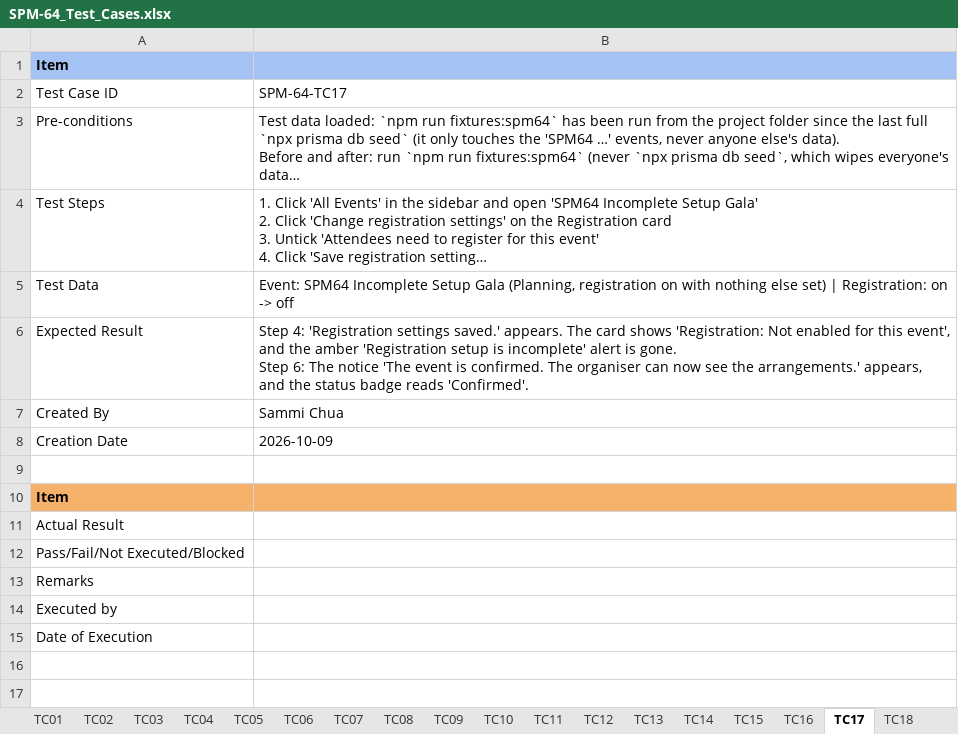
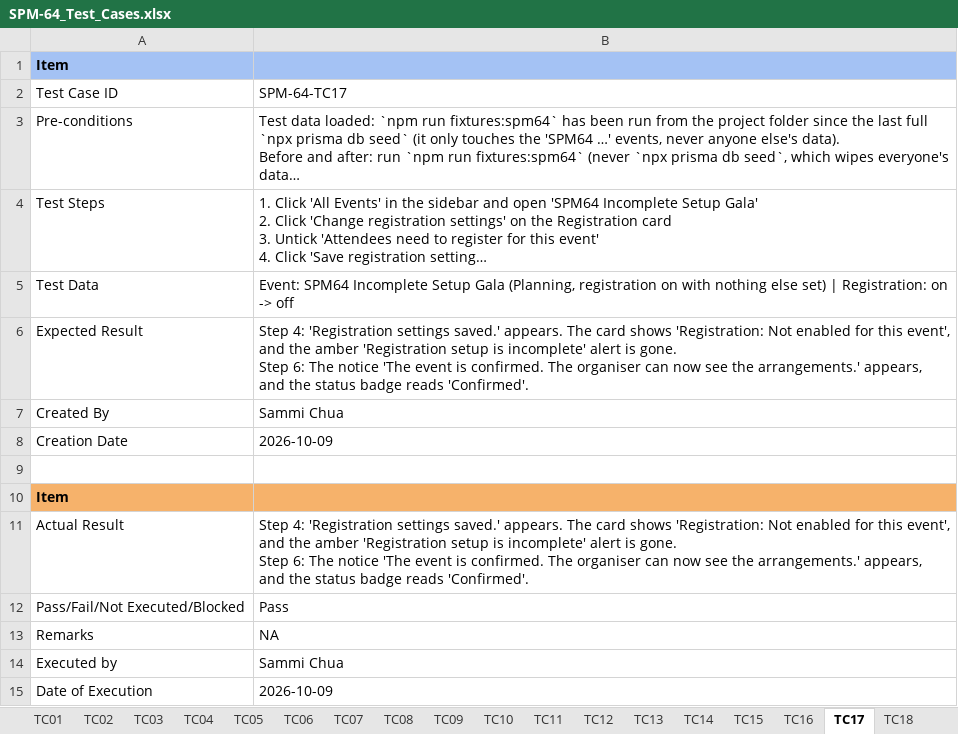
Before and after one commit to kchoongg/IS212, an Excel workbook: docs/test-cases/SPM-64_Test_Cases.xlsx, sheet TC17, drawn as a sheet; long unchanged cells end in …; values as stored, in another font and other column widths than the file's, no borders; ↵ is a line break in a cell; the diff names each change by its address in the sheet, - before the commit and + after, or states it on an @@ line.

```diff
--- a/docs/test-cases/SPM-64_Test_Cases.xlsx (sheet TC17)
+++ b/docs/test-cases/SPM-64_Test_Cases.xlsx (sheet TC17)
-B11: (empty)
+B11: Step 4: 'Registration settings saved.' appears. The card shows 'Registration: Not enabled for this event', and the amber 'Registration setup is incomplete' alert is gone. ↵ Step 6: The notice 'The event is confirmed. The organiser can now see the arrangements.' appears, and the status badge reads 'Confirmed'.
-B12: (empty)
+B12: Pass
-B13: (empty)
+B13: NA
-B14: (empty)
+B14: Sammi Chua
-B15: (empty)
+B15: 2026-10-09
```
Also changed, not shown: sheet TC01, sheet TC03, sheet TC20, sheet TC21, sheet TC19, sheet TC08, 18 more sheets.
